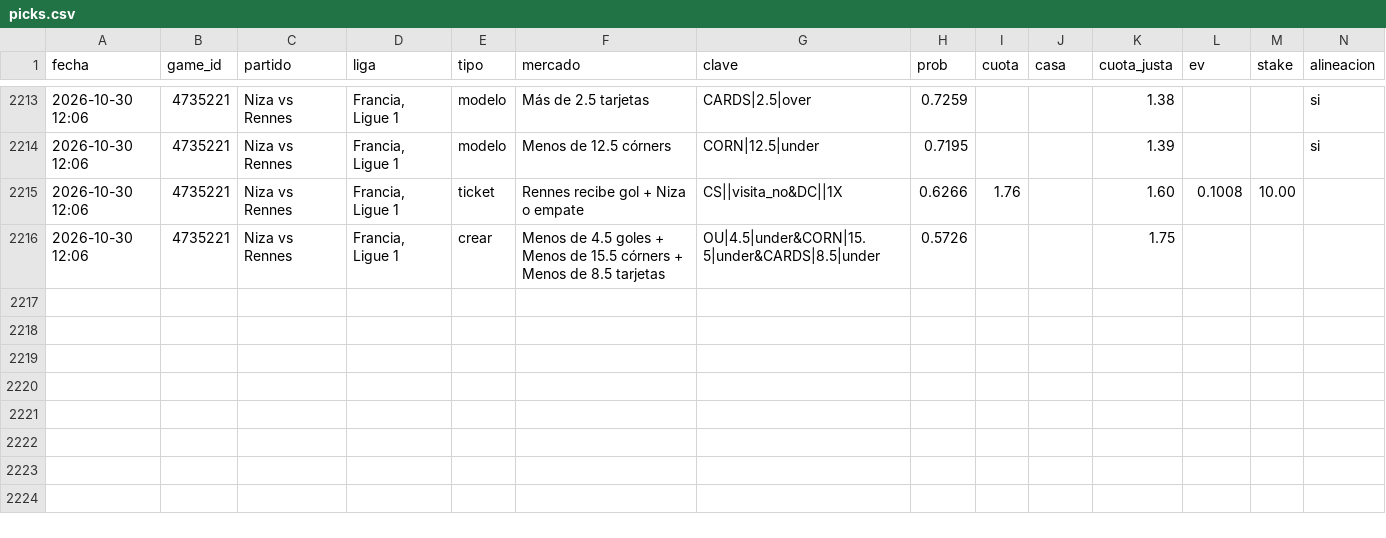
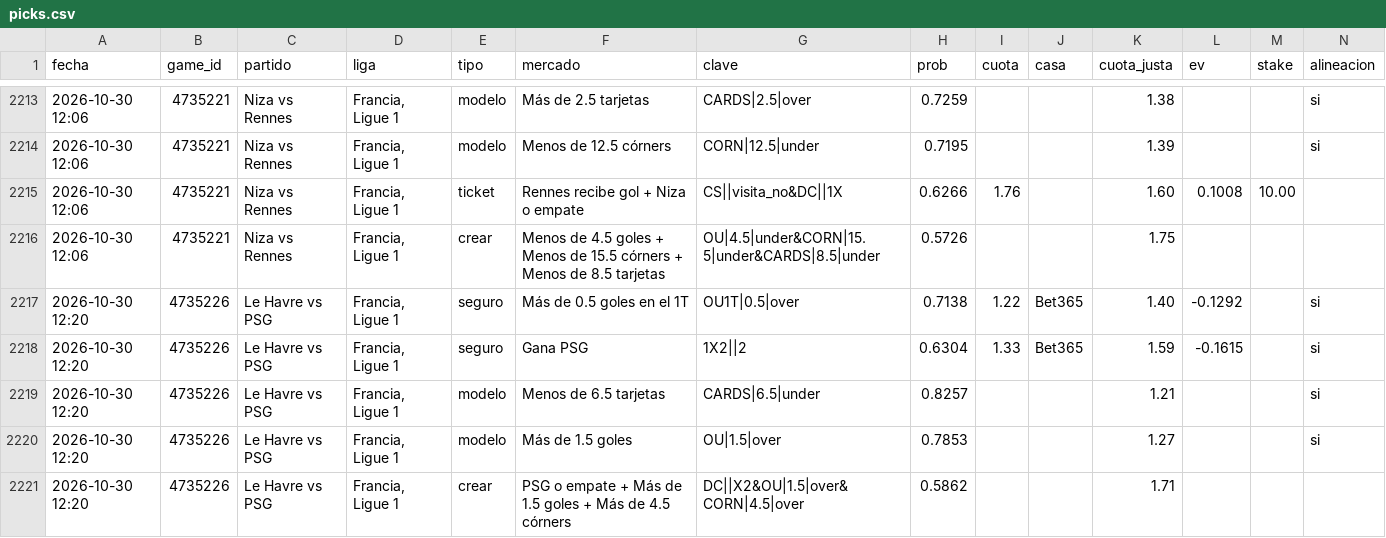
Before and after one commit to JoseVilcatoma/picks-bot, a CSV file: data/picks.csv, drawn as a sheet; only a part is shown, gaps mark what is left out; rows hold the shown columns only; the diff names each change by its address in the sheet, - before the commit and + after, or states it on an @@ line.

```diff
--- a/data/picks.csv
+++ b/data/picks.csv
+row 2217: 2026-10-30 12:20 | 4735226 | Le Havre vs PSG | Francia, Ligue 1 | seguro | Más de 0.5 goles en el 1T | OU1T|0.5|over | 0.7138 | 1.22 | Bet365 | 1.40 | -0.1292 |  | si
+row 2218: 2026-10-30 12:20 | 4735226 | Le Havre vs PSG | Francia, Ligue 1 | seguro | Gana PSG | 1X2||2 | 0.6304 | 1.33 | Bet365 | 1.59 | -0.1615 |  | si
+row 2219: 2026-10-30 12:20 | 4735226 | Le Havre vs PSG | Francia, Ligue 1 | modelo | Menos de 6.5 tarjetas | CARDS|6.5|under | 0.8257 |  |  | 1.21 |  |  | si
+row 2220: 2026-10-30 12:20 | 4735226 | Le Havre vs PSG | Francia, Ligue 1 | modelo | Más de 1.5 goles | OU|1.5|over | 0.7853 |  |  | 1.27 |  |  | si
+row 2221: 2026-10-30 12:20 | 4735226 | Le Havre vs PSG | Francia, Ligue 1 | crear | PSG o empate + Más de 1.5 goles + Más de 4.5 córners | DC||X2&OU|1.5|over&CORN|4.5|over | 0.5862 |  |  | 1.71
```
Also changed, not shown: 4 other files.
